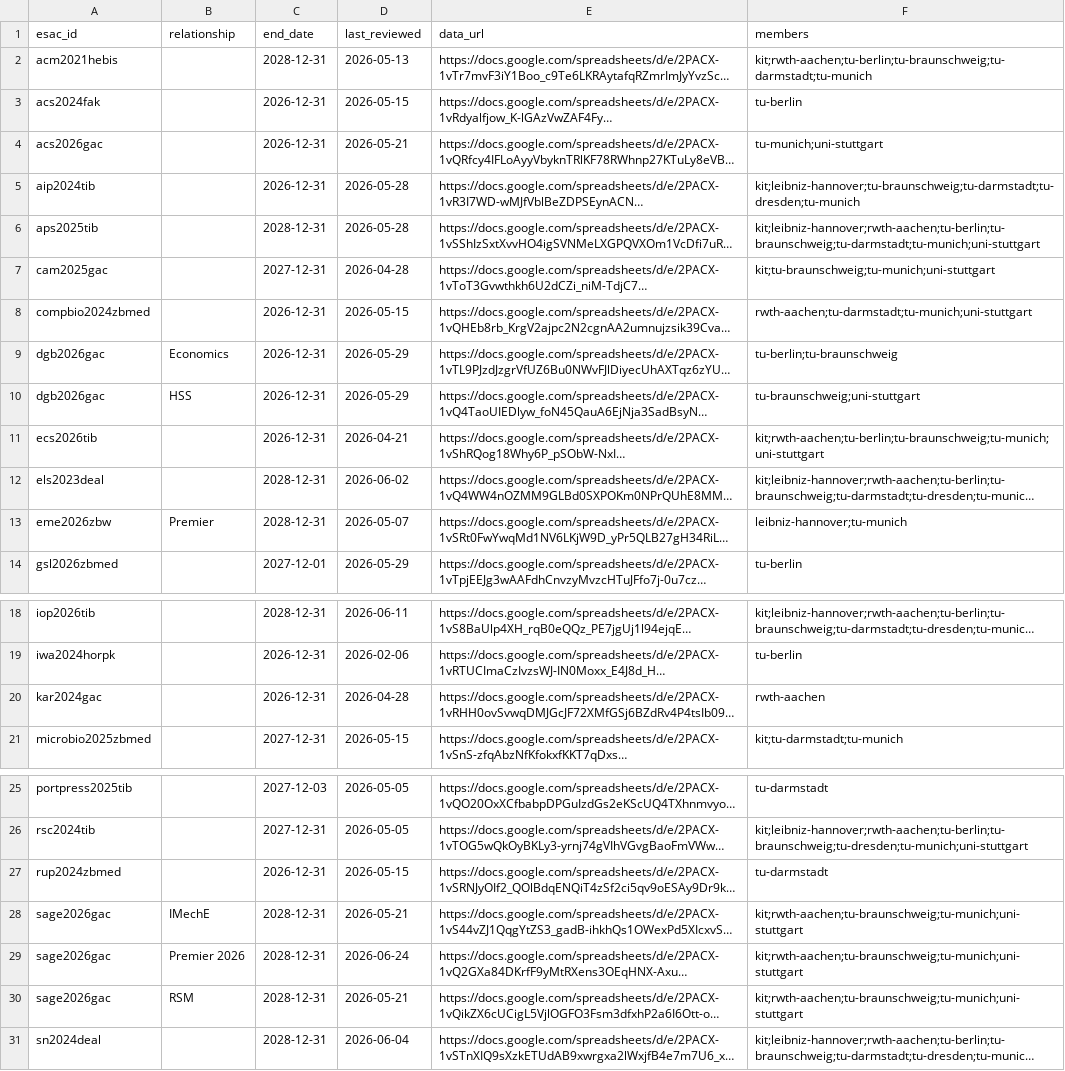
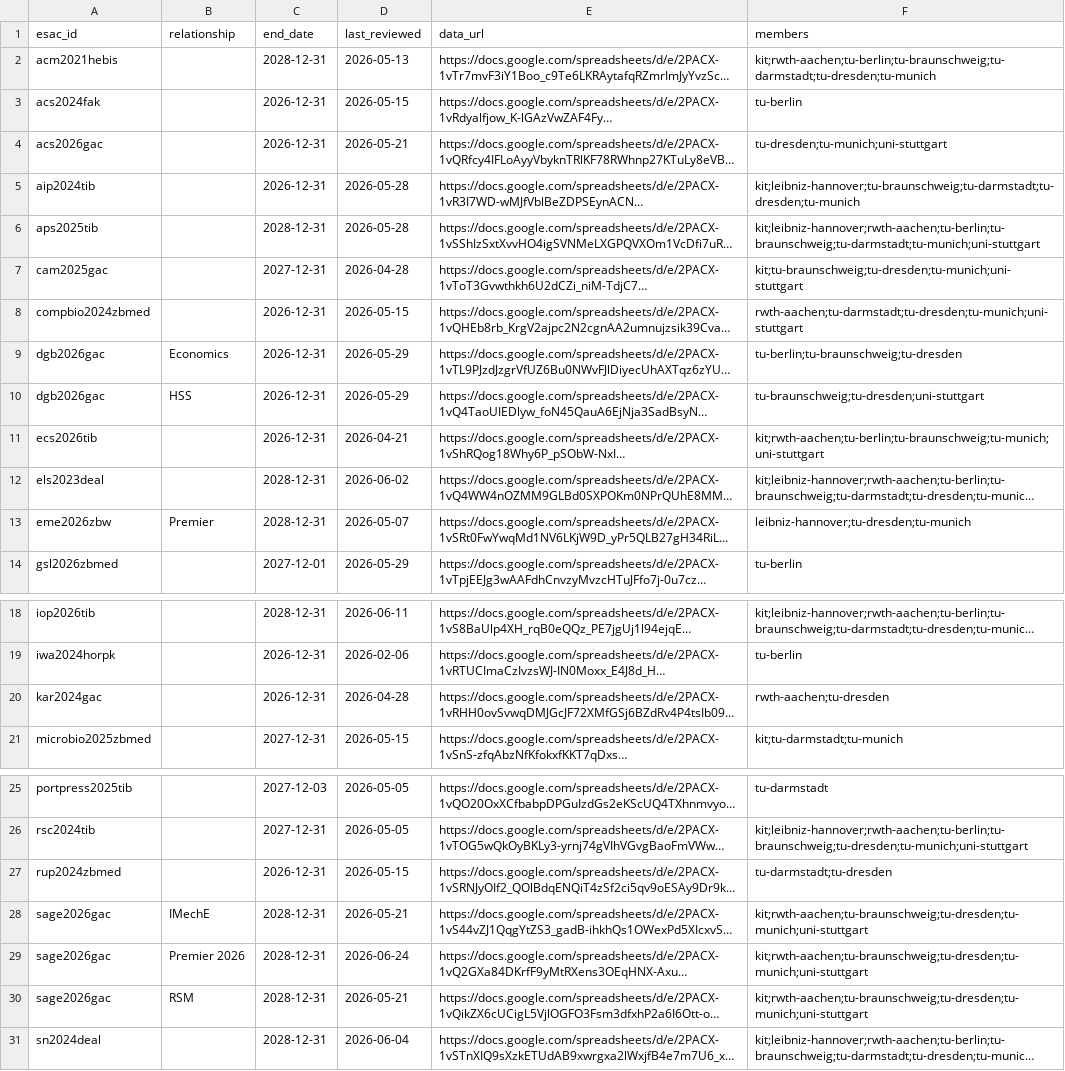
Before and after one commit to slub/tu9-jct-data, a CSV file: data/agreements.csv, drawn as a sheet; only a part is shown, gaps mark what is left out; long unchanged cells end in …; the diff names each change by its address in the sheet, - before the commit and + after, or states it on an @@ line.

Commit message:
data: count SLUB Dresden ROR (03wf51b65) for TU Dresden
TU Dresden now also includes agreements registered under its library,
SLUB Dresden, raising its coverage from 9 to 21 agreements.

Pipeline now supports multiple ROR ids per institution: add a row in
orgs.csv sharing the institution's slug. fetch.R groups by slug, and the
coverage table renders all of an institution's RORs.

```diff
--- a/data/agreements.csv
+++ b/data/agreements.csv
-F2 (members): kit;rwth-aachen;tu-berlin;tu-braunschweig;tu-darmstadt;tu-munich
+F2 (members): kit;rwth-aachen;tu-berlin;tu-braunschweig;tu-darmstadt;tu-dresden;tu-munich
-F4 (members): tu-munich;uni-stuttgart
+F4 (members): tu-dresden;tu-munich;uni-stuttgart
-F7 (members): kit;tu-braunschweig;tu-munich;uni-stuttgart
+F7 (members): kit;tu-braunschweig;tu-dresden;tu-munich;uni-stuttgart
-F8 (members): rwth-aachen;tu-darmstadt;tu-munich;uni-stuttgart
+F8 (members): rwth-aachen;tu-darmstadt;tu-dresden;tu-munich;uni-stuttgart
-F9 (members): tu-berlin;tu-braunschweig
+F9 (members): tu-berlin;tu-braunschweig;tu-dresden
-F10 (members): tu-braunschweig;uni-stuttgart
+F10 (members): tu-braunschweig;tu-dresden;uni-stuttgart
-F13 (members): leibniz-hannover;tu-munich
+F13 (members): leibniz-hannover;tu-dresden;tu-munich
-F20 (members): rwth-aachen
+F20 (members): rwth-aachen;tu-dresden
-F27 (members): tu-darmstadt
+F27 (members): tu-darmstadt;tu-dresden
-F28:F30 (members): kit;rwth-aachen;tu-braunschweig;tu-munich;uni-stuttgart
+F28:F30 (members): kit;rwth-aachen;tu-braunschweig;tu-dresden;tu-munich;uni-stuttgart
```
Also changed, not shown: data/rwth-aachen/agreements.csv, data/tu-braunschweig/agreements.csv, 22 other files.
